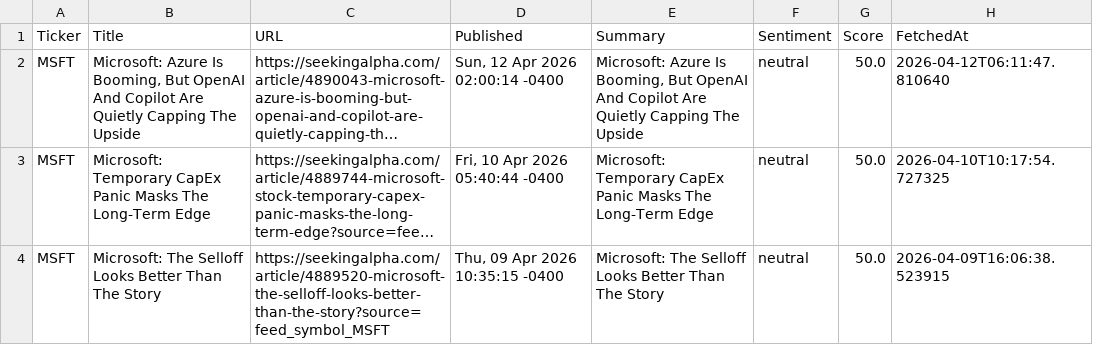
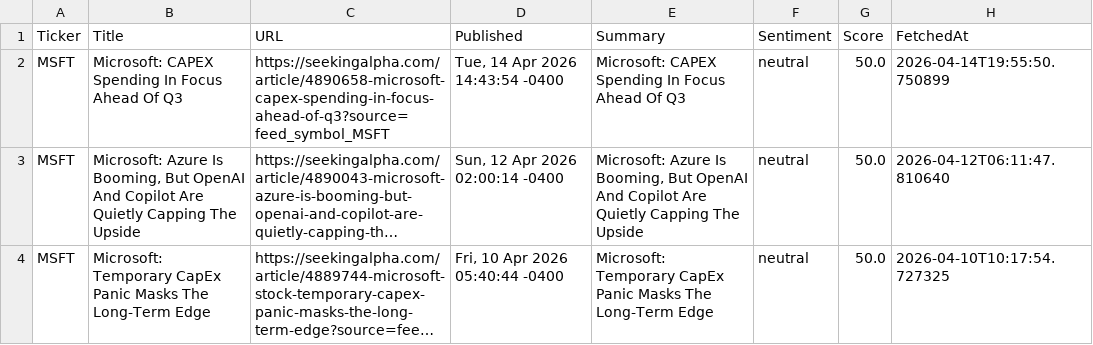
Before and after one commit to timursk99-ai/news-pipeline, a CSV file: news_MSFT.csv, drawn as a sheet; only a part is shown; the shorter side is filled out with more unchanged rows; long unchanged cells end in …; the diff names each change by its address in the sheet, - before the commit and + after, or states it on an @@ line.

Commit message:
update news CSVs

```diff
--- a/news_MSFT.csv
+++ b/news_MSFT.csv
+row 2: MSFT | Microsoft: CAPEX Spending In Focus Ahead Of Q3 | https://seekingalpha.com/article/4890658-microsoft-capex-spending-in-focus-ahead-of-q3?source=feed_symbol_MSFT | Tue, 14 Apr 2026 14:43:54 -0400 | Microsoft: CAPEX Spending In Focus Ahead Of Q3 | neutral | 50.0 | 2026-04-14T19:55:50.750899
```
